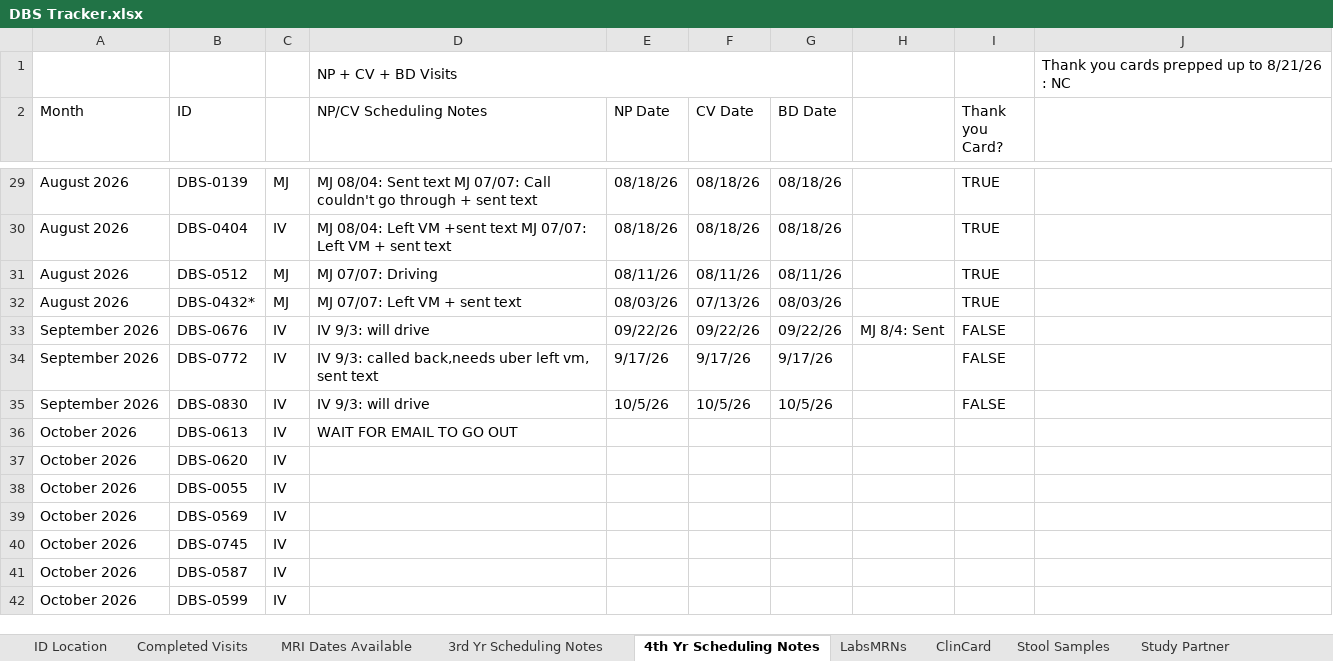
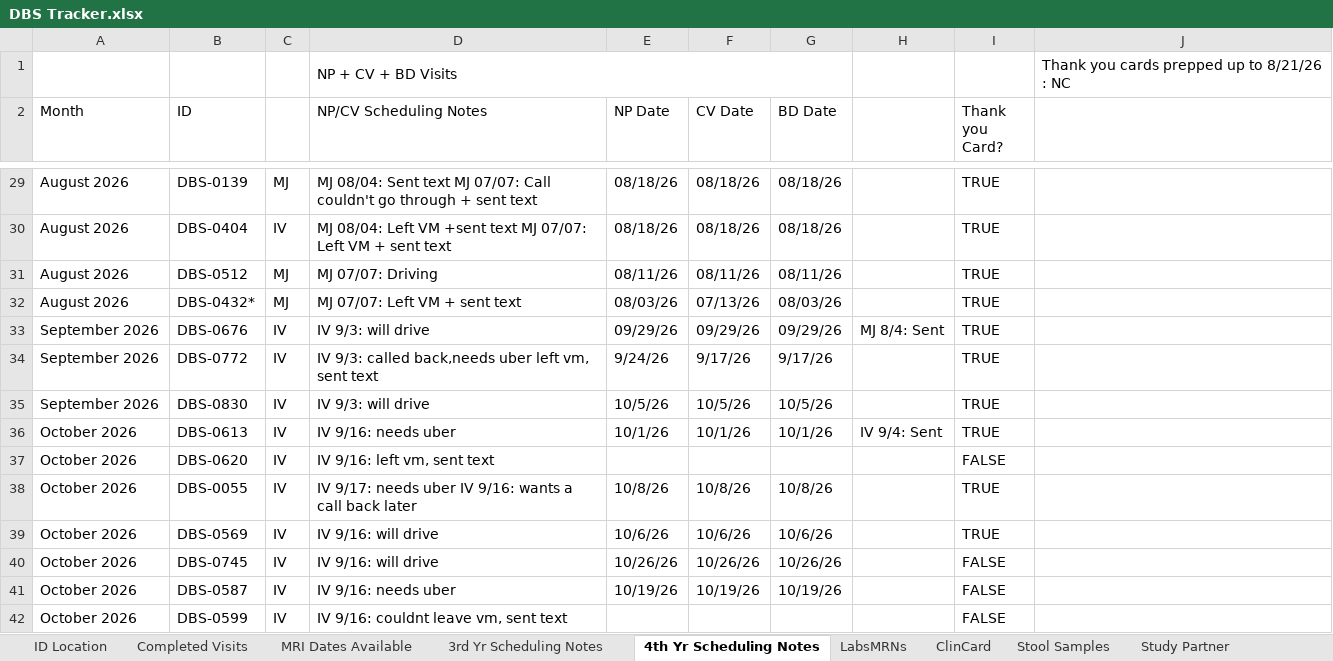
Before and after one commit to HusseinYassineMD/dbs-study-dashboard, an Excel workbook: DBS Tracker.xlsx, sheet 4th Yr Scheduling Notes, drawn as a sheet; only a part is shown, gaps mark what is left out; values as stored, in another font and other column widths than the file's, no cell formats; charts and pictures not drawn; the diff covers the shown part only; the diff names each change by its address in the sheet, - before the commit and + after, or states it on an @@ line.

```diff
--- a/DBS Tracker.xlsx (sheet 4th Yr Scheduling Notes)
+++ b/DBS Tracker.xlsx (sheet 4th Yr Scheduling Notes)
-E33 (NP Date): 09/22/26
+E33 (NP Date): 09/29/26
-F33 (CV Date): 09/22/26
+F33 (CV Date): 09/29/26
-G33 (BD Date): 09/22/26
+G33 (BD Date): 09/29/26
-I33:I35 (Thank you Card?): FALSE
+I33:I35 (Thank you Card?): TRUE
-E34 (NP Date): 9/17/26
+E34 (NP Date): 9/24/26
-D36 (NP/CV Scheduling Notes): WAIT FOR EMAIL TO GO OUT
+D36 (NP/CV Scheduling Notes): IV 9/16: needs uber
-E36 (NP Date): (empty)
+E36 (NP Date): 10/1/26
-F36 (CV Date): (empty)
+F36 (CV Date): 10/1/26
-G36 (BD Date): (empty)
+G36 (BD Date): 10/1/26
-H36: (empty)
+H36: IV 9/4: Sent
-I36 (Thank you Card?): (empty)
+I36 (Thank you Card?): TRUE
-D37 (NP/CV Scheduling Notes): (empty)
+D37 (NP/CV Scheduling Notes): IV 9/16: left vm, sent text
-I37 (Thank you Card?): (empty)
+I37 (Thank you Card?): FALSE
-D38 (NP/CV Scheduling Notes): (empty)
+D38 (NP/CV Scheduling Notes): IV 9/17: needs uber IV 9/16: wants a call back later
-E38 (NP Date): (empty)
+E38 (NP Date): 10/8/26
-F38 (CV Date): (empty)
+F38 (CV Date): 10/8/26
-G38 (BD Date): (empty)
+G38 (BD Date): 10/8/26
-I38:I39 (Thank you Card?): (empty)
+I38:I39 (Thank you Card?): TRUE
-D39:D40 (NP/CV Scheduling Notes): (empty)
+D39:D40 (NP/CV Scheduling Notes): IV 9/16: will drive
-E39 (NP Date): (empty)
+E39 (NP Date): 10/6/26
-F39 (CV Date): (empty)
+F39 (CV Date): 10/6/26
-G39 (BD Date): (empty)
+G39 (BD Date): 10/6/26
-E40 (NP Date): (empty)
+E40 (NP Date): 10/26/26
-F40 (CV Date): (empty)
+F40 (CV Date): 10/26/26
-G40 (BD Date): (empty)
+G40 (BD Date): 10/26/26
-I40:I42 (Thank you Card?): (empty)
+I40:I42 (Thank you Card?): FALSE
-D41 (NP/CV Scheduling Notes): (empty)
+D41 (NP/CV Scheduling Notes): IV 9/16: needs uber
-E41 (NP Date): (empty)
+E41 (NP Date): 10/19/26
-F41 (CV Date): (empty)
+F41 (CV Date): 10/19/26
-G41 (BD Date): (empty)
+G41 (BD Date): 10/19/26
-D42 (NP/CV Scheduling Notes): (empty)
+D42 (NP/CV Scheduling Notes): IV 9/16: couldnt leave vm, sent text
```
Also changed, not shown: 40 edited cells elsewhere in this sheet, sheet Synopsis Forms, sheet 3rd Yr Scheduling Notes, sheet ClinCard, sheet LabsMRNs, sheet MRI Dates Available, sheet Study Partner, 2 more sheets, cell formats, charts or pictures, Monthly Meeting Updates.xlsx, 12 other files.
